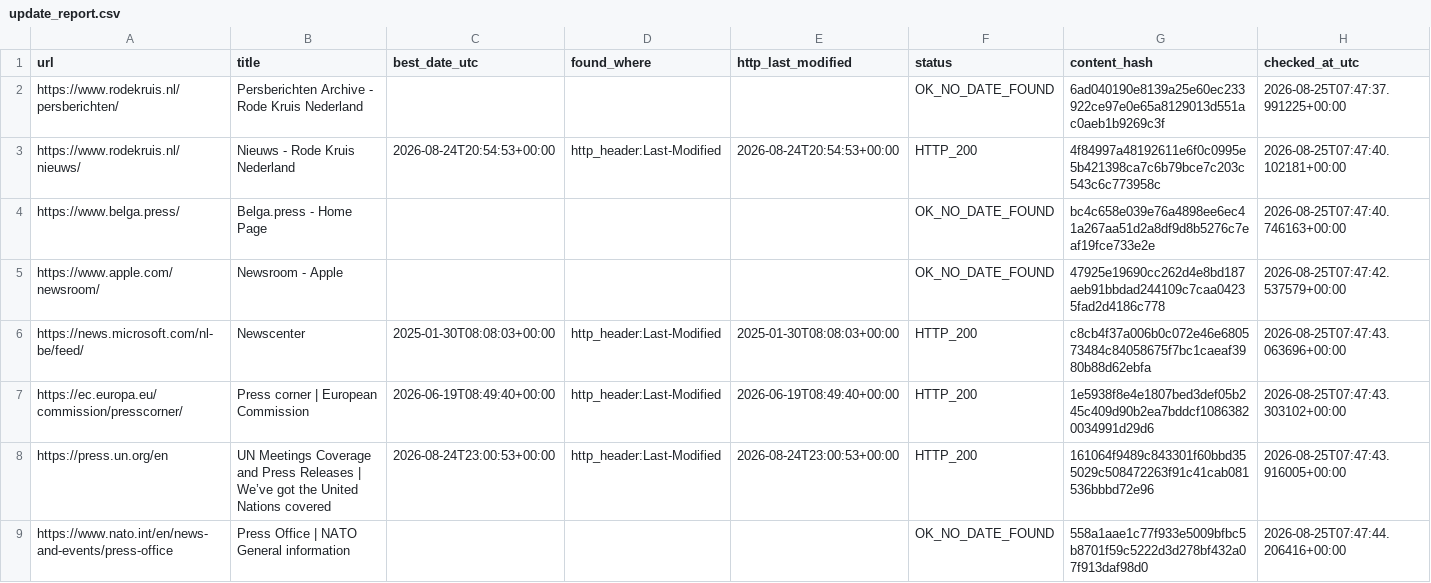
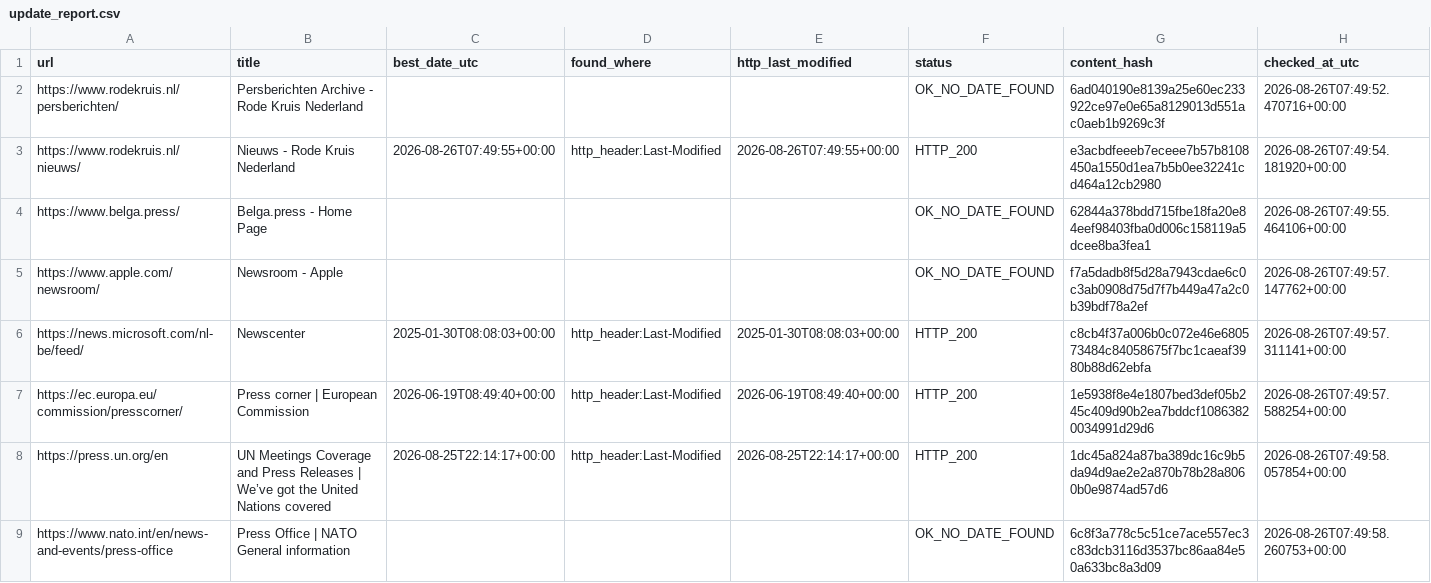
Before and after one commit to yonike2005-cell/Update-checker, a CSV file: output/update_report.csv, drawn as a sheet; only a part is shown; the diff covers the shown part only.

```diff
--- a/output/update_report.csv
+++ b/output/update_report.csv
@@ -1,9 +1,9 @@
 url,title,best_date_utc,found_where,http_last_modified,status,content_hash,checked_at_utc
-https://www.rodekruis.nl/persberichten/,Persberichten Archive - Rode Kruis Nederland,,,,OK_NO_DATE_FOUND,6ad040190e8139a25e60ec233922ce97e0e65a8129013d551ac0aeb1b9269c3f,2026-08-25T07:47:37.991225+00:00
-https://www.rodekruis.nl/nieuws/,Nieuws - Rode Kruis Nederland,2026-08-24T20:54:53+00:00,http_header:Last-Modified,2026-08-24T20:54:53+00:00,HTTP_200,4f84997a48192611e6f0c0995e5b421398ca7c6b79bce7c203c543c6c773958c,2026-08-25T07:47:40.102181+00:00
-https://www.belga.press/,Belga.press - Home Page,,,,OK_NO_DATE_FOUND,bc4c658e039e76a4898ee6ec41a267aa51d2a8df9d8b5276c7eaf19fce733e2e,2026-08-25T07:47:40.746163+00:00
-https://www.apple.com/newsroom/,Newsroom - Apple,,,,OK_NO_DATE_FOUND,47925e19690cc262d4e8bd187aeb91bbdad244109c7caa04235fad2d4186c778,2026-08-25T07:47:42.537579+00:00
-https://news.microsoft.com/nl-be/feed/,Newscenter,2025-01-30T08:08:03+00:00,http_header:Last-Modified,2025-01-30T08:08:03+00:00,HTTP_200,c8cb4f37a006b0c072e46e680573484c84058675f7bc1caeaf3980b88d62ebfa,2026-08-25T07:47:43.063696+00:00
-https://ec.europa.eu/commission/presscorner/,Press corner | European Commission,2026-06-19T08:49:40+00:00,http_header:Last-Modified,2026-06-19T08:49:40+00:00,HTTP_200,1e5938f8e4e1807bed3def05b245c409d90b2ea7bddcf10863820034991d29d6,2026-08-25T07:47:43.303102+00:00
-https://press.un.org/en,UN Meetings Coverage and Press Releases | We’ve got the United Nations covered,2026-08-24T23:00:53+00:00,http_header:Last-Modified,2026-08-24T23:00:53+00:00,HTTP_200,161064f9489c843301f60bbd355029c508472263f91c41cab081536bbbd72e96,2026-08-25T07:47:43.916005+00:00
-https://www.nato.int/en/news-and-events/press-office,Press Office | NATO General information,,,,OK_NO_DATE_FOUND,558a1aae1c77f933e5009bfbc5b8701f59c5222d3d278bf432a07f913daf98d0,2026-08-25T07:47:44.206416+00:00
+https://www.rodekruis.nl/persberichten/,Persberichten Archive - Rode Kruis Nederland,,,,OK_NO_DATE_FOUND,6ad040190e8139a25e60ec233922ce97e0e65a8129013d551ac0aeb1b9269c3f,2026-08-26T07:49:52.470716+00:00
+https://www.rodekruis.nl/nieuws/,Nieuws - Rode Kruis Nederland,2026-08-26T07:49:55+00:00,http_header:Last-Modified,2026-08-26T07:49:55+00:00,HTTP_200,e3acbdfeeeb7eceee7b57b8108450a1550d1ea7b5b0ee32241cd464a12cb2980,2026-08-26T07:49:54.181920+00:00
+https://www.belga.press/,Belga.press - Home Page,,,,OK_NO_DATE_FOUND,62844a378bdd715fbe18fa20e84eef98403fba0d006c158119a5dcee8ba3fea1,2026-08-26T07:49:55.464106+00:00
+https://www.apple.com/newsroom/,Newsroom - Apple,,,,OK_NO_DATE_FOUND,f7a5dadb8f5d28a7943cdae6c0c3ab0908d75d7f7b449a47a2c0b39bdf78a2ef,2026-08-26T07:49:57.147762+00:00
+https://news.microsoft.com/nl-be/feed/,Newscenter,2025-01-30T08:08:03+00:00,http_header:Last-Modified,2025-01-30T08:08:03+00:00,HTTP_200,c8cb4f37a006b0c072e46e680573484c84058675f7bc1caeaf3980b88d62ebfa,2026-08-26T07:49:57.311141+00:00
+https://ec.europa.eu/commission/presscorner/,Press corner | European Commission,2026-06-19T08:49:40+00:00,http_header:Last-Modified,2026-06-19T08:49:40+00:00,HTTP_200,1e5938f8e4e1807bed3def05b245c409d90b2ea7bddcf10863820034991d29d6,2026-08-26T07:49:57.588254+00:00
+https://press.un.org/en,UN Meetings Coverage and Press Releases | We’ve got the United Nations covered,2026-08-25T22:14:17+00:00,http_header:Last-Modified,2026-08-25T22:14:17+00:00,HTTP_200,1dc45a824a87ba389dc16c9b5da94d9ae2e2a870b78b28a8060b0e9874ad57d6,2026-08-26T07:49:58.057854+00:00
+https://www.nato.int/en/news-and-events/press-office,Press Office | NATO General information,,,,OK_NO_DATE_FOUND,6c8f3a778c5c51ce7ace557ec3c83dcb3116d3537bc86aa84e50a633bc8a3d09,2026-08-26T07:49:58.260753+00:00
```
Also changed, not shown: 15 edited cells elsewhere in this file.
